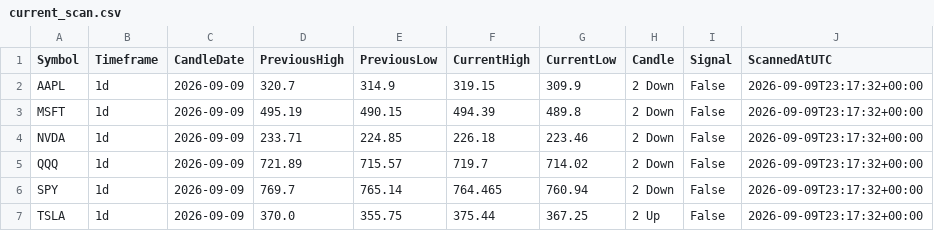
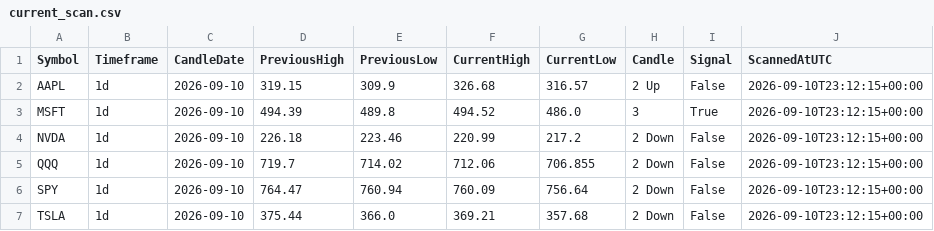
Before and after one commit to fazewalty/candle-scanner, a CSV file: current_scan.csv, drawn as a sheet.

```diff
--- a/current_scan.csv
+++ b/current_scan.csv
@@ -1,7 +1,7 @@
 Symbol,Timeframe,CandleDate,PreviousHigh,PreviousLow,CurrentHigh,CurrentLow,Candle,Signal,ScannedAtUTC
-AAPL,1d,2026-09-09,320.7,314.9,319.15,309.9,2 Down,False,2026-09-09T23:17:32+00:00
-MSFT,1d,2026-09-09,495.19,490.15,494.39,489.8,2 Down,False,2026-09-09T23:17:32+00:00
-NVDA,1d,2026-09-09,233.71,224.85,226.18,223.46,2 Down,False,2026-09-09T23:17:32+00:00
-QQQ,1d,2026-09-09,721.89,715.57,719.7,714.02,2 Down,False,2026-09-09T23:17:32+00:00
-SPY,1d,2026-09-09,769.7,765.14,764.465,760.94,2 Down,False,2026-09-09T23:17:32+00:00
-TSLA,1d,2026-09-09,370.0,355.75,375.44,367.25,2 Up,False,2026-09-09T23:17:32+00:00
+AAPL,1d,2026-09-10,319.15,309.9,326.68,316.57,2 Up,False,2026-09-10T23:12:15+00:00
+MSFT,1d,2026-09-10,494.39,489.8,494.52,486.0,3,True,2026-09-10T23:12:15+00:00
+NVDA,1d,2026-09-10,226.18,223.46,220.99,217.2,2 Down,False,2026-09-10T23:12:15+00:00
+QQQ,1d,2026-09-10,719.7,714.02,712.06,706.855,2 Down,False,2026-09-10T23:12:15+00:00
+SPY,1d,2026-09-10,764.47,760.94,760.09,756.64,2 Down,False,2026-09-10T23:12:15+00:00
+TSLA,1d,2026-09-10,375.44,366.0,369.21,357.68,2 Down,False,2026-09-10T23:12:15+00:00
```
Also changed, not shown: scan_history.csv.
